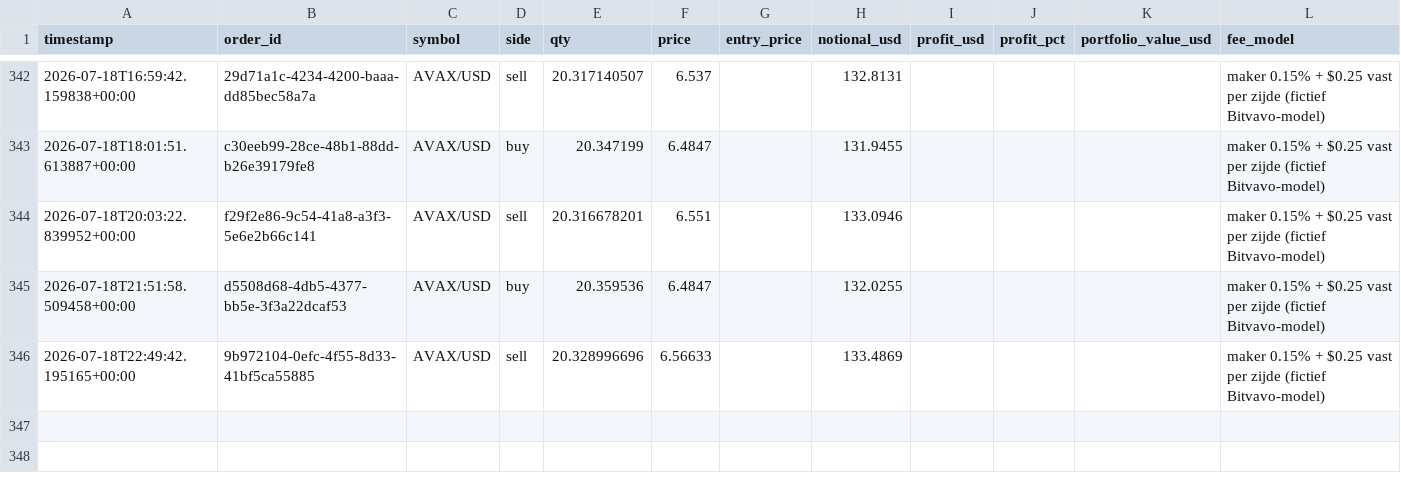
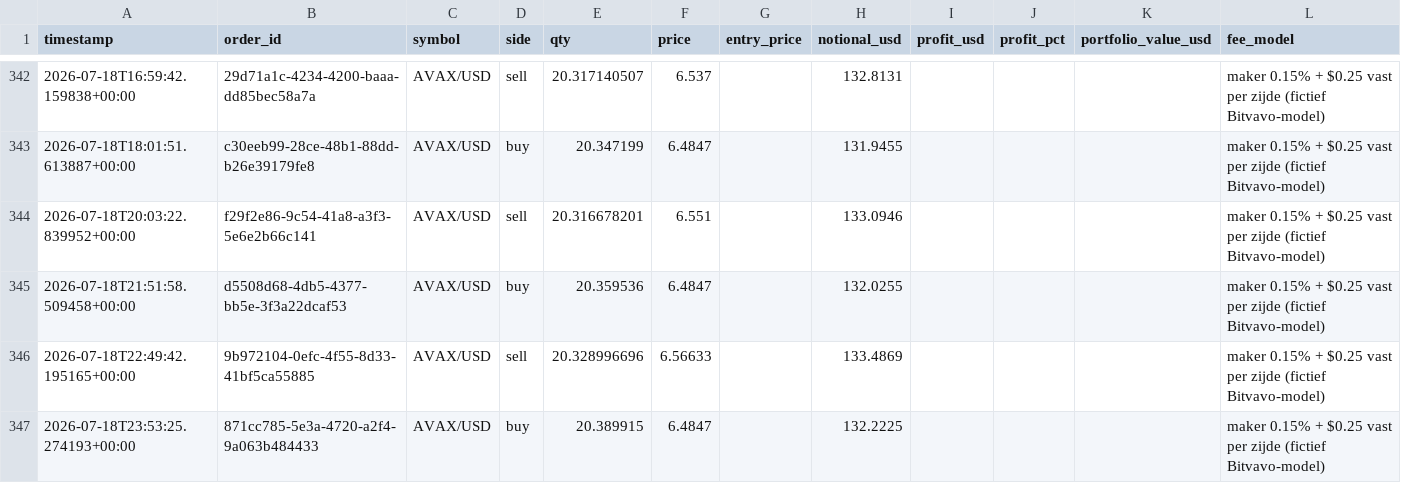
Before and after one commit to Bramsmit/MCP-alpaca, a CSV file: data/alpaca_trades.csv, drawn as a sheet; only a part is shown, gaps mark what is left out.

```diff
--- a/data/alpaca_trades.csv
+++ b/data/alpaca_trades.csv
@@ -346 +346,2 @@ timestamp,order_id,symbol,side,qty,price,entry_price,notional_usd,profit_usd,pro
 2026-07-18T22:49:42.195165+00:00,9b972104-0efc-4f55-8d33-41bf5ca55885,AVAX/USD,sell,20.328996696,6.56633,,133.4869,,,,maker 0.15% + $0.25 vast per zijde (fictief Bitvavo-model)
+2026-07-18T23:53:25.274193+00:00,871cc785-5e3a-4720-a2f4-9a063b484433,AVAX/USD,buy,20.389915,6.4847,,132.2225,,,,maker 0.15% + $0.25 vast per zijde (fictief Bitvavo-model)
```
Also changed, not shown: 1 other file.
